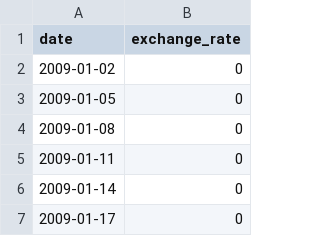
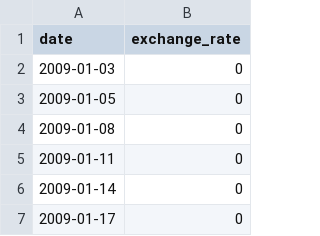
Before and after one commit to retcheba/CPPpiscine, a CSV file: CPP09/ex00/data.csv, drawn as a sheet; only a part is shown.

```diff
--- a/CPP09/ex00/data.csv
+++ b/CPP09/ex00/data.csv
@@ -1,3 +1,3 @@
 date,exchange_rate
-2009-01-02,0
+2009-01-03,0
 2009-01-05,0
```
Also changed, not shown: 4 other files.
